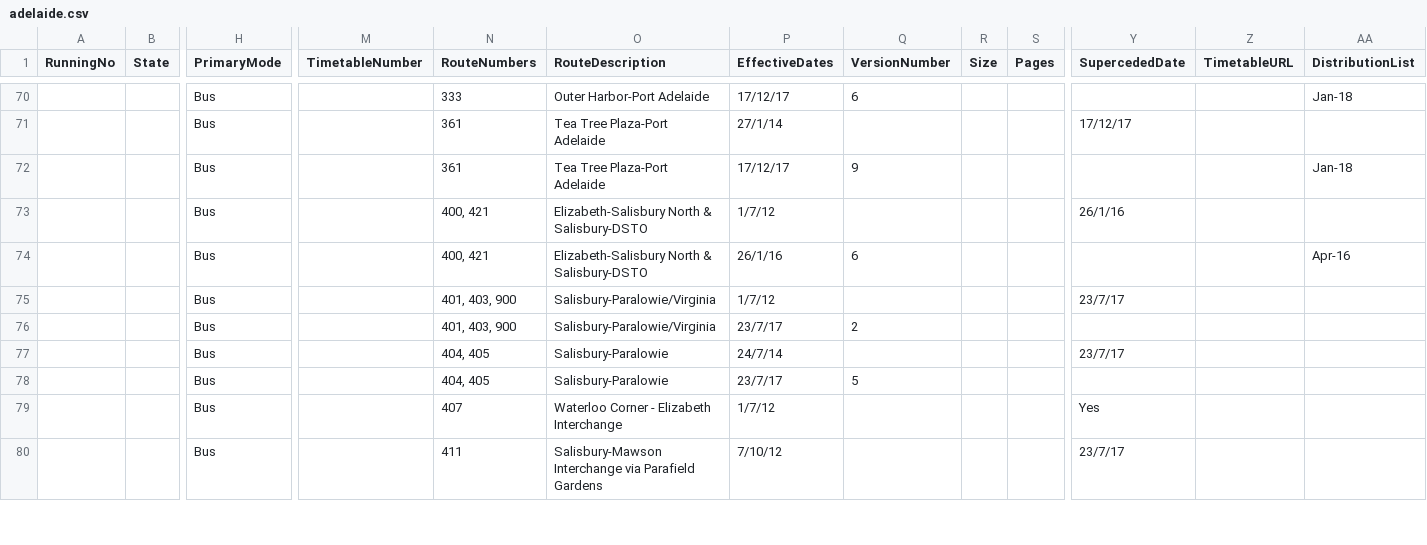
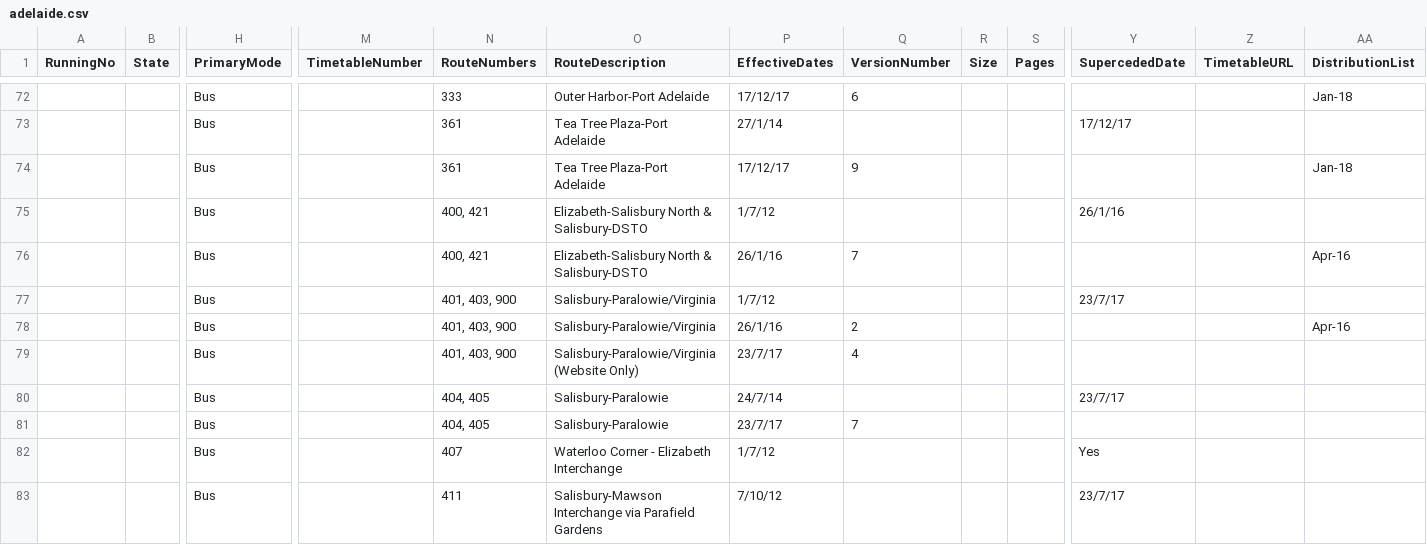
Before and after one commit to austta/austta.org.au, a CSV file: _data/adelaide.csv, drawn as a sheet; only a part is shown, gaps mark what is left out; addresses are those after the commit; rows hold the shown columns only; the diff covers the shown part only; the diff names each change by its address in the sheet, - before the commit and + after, or states it on an @@ line.

Commit message:
Move 97/98/99 up before 100 Fix 241 old finish date and current revision Add 300 revision Fix 400 revision Note 401 paper/website disrepency Correct 404 revision Add 411 revision Fix 415 revision, distribution Add 721 revision Fix 722 revision Add 724 revision

```diff
--- a/_data/adelaide.csv
+++ b/_data/adelaide.csv
-Q76 (VersionNumber): 6
+Q76 (VersionNumber): 7
-P78 (EffectiveDates): 23/7/17
+P78 (EffectiveDates): 26/1/16
-AA78 (DistributionList): (empty)
+AA78 (DistributionList): Apr-16
+row 79:  |  | Bus |  | 401, 403, 900 | Salisbury-Paralowie/Virginia (Website Only) | 23/7/17 | 4
-Q81 (VersionNumber): 5
+Q81 (VersionNumber): 7
```
Also changed, not shown: 2 added rows, 2 removed rows, 1 moved row and 9 edited cells elsewhere in this file.
